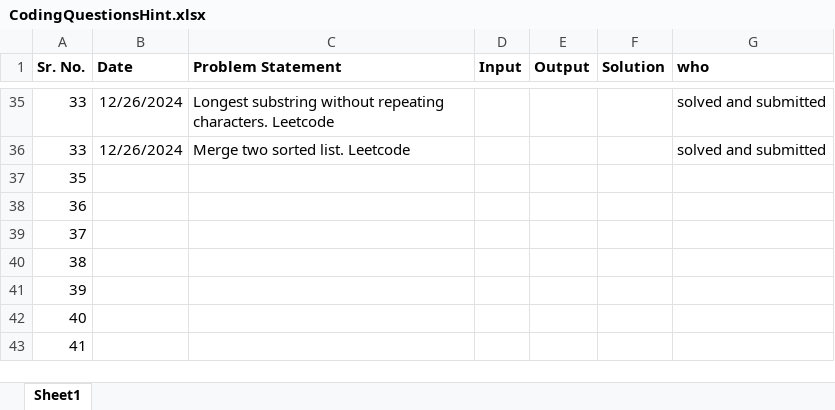
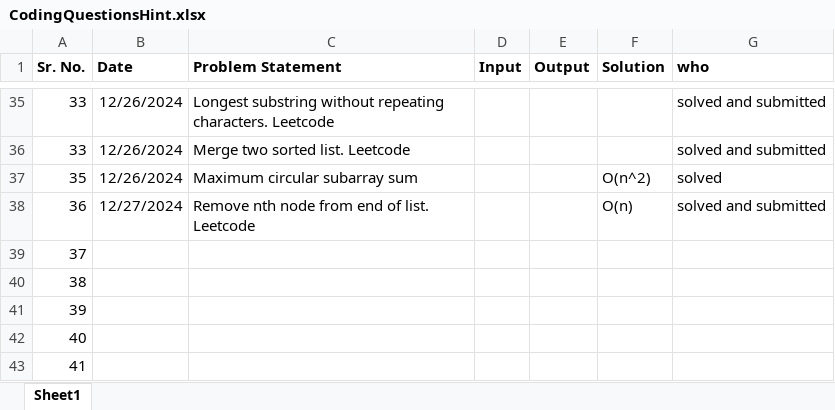
Before and after one commit to SonaliNehere/DSAPractice, an Excel workbook: CodingQuestionsHint.xlsx, sheet Sheet1, drawn as a sheet; only a part is shown, gaps mark what is left out; values as stored, in another font and other column widths than the file's, no borders; the diff names each change by its address in the sheet, - before the commit and + after, or states it on an @@ line.

Commit message:
Add files via upload

```diff
--- a/CodingQuestionsHint.xlsx (sheet Sheet1)
+++ b/CodingQuestionsHint.xlsx (sheet Sheet1)
-B37 (Date): (empty)
+B37 (Date): 12/26/2024
-C37 (Problem Statement): (empty)
+C37 (Problem Statement): Maximum circular subarray sum
-F37 (Solution): (empty)
+F37 (Solution): O(n^2)
-G37 (who): (empty)
+G37 (who): solved
-B38 (Date): (empty)
+B38 (Date): 12/27/2024
-C38 (Problem Statement): (empty)
+C38 (Problem Statement): Remove nth node from end of list. Leetcode
-F38 (Solution): (empty)
+F38 (Solution): O(n)
-G38 (who): (empty)
+G38 (who): solved and submitted
```
